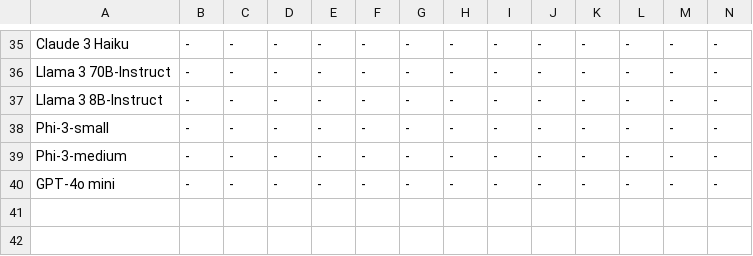
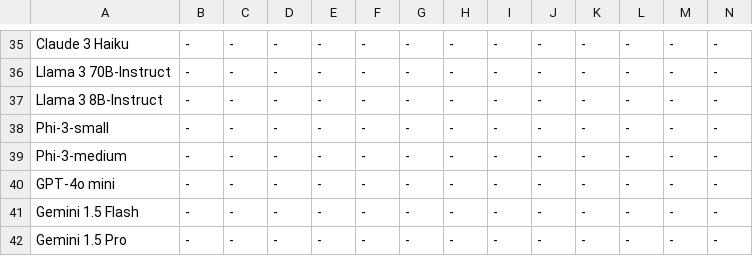
Before and after one commit to SparksofAGI/MHPP, a CSV file: new_mhpp.csv, drawn as a sheet; only a part is shown, gaps mark what is left out; rows hold the shown columns only; the diff names each change by its address in the sheet, - before the commit and + after, or states it on an @@ line.

Commit message:
add gemini pro and flash

```diff
--- a/new_mhpp.csv
+++ b/new_mhpp.csv
+row 41: Gemini 1.5 Flash | - | - | - | - | - | - | - | - | - | - | - | - | -
+row 42: Gemini 1.5 Pro | - | - | - | - | - | - | - | - | - | - | - | - | -
```
Also changed, not shown: 1 other file.
